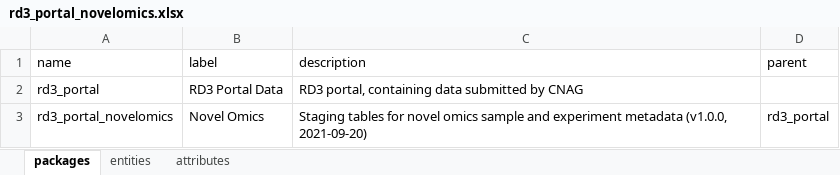
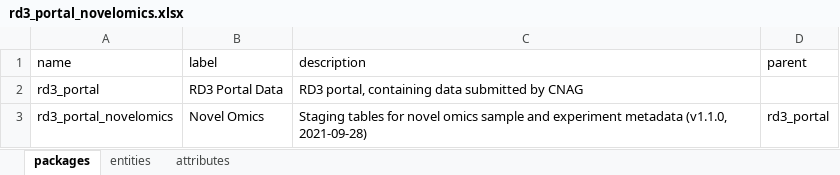
Before and after one commit to molgenis/projects-solve-rd, an Excel workbook: emx/dist/rd3_portal_novelomics.xlsx, sheet packages, drawn as a sheet; values as stored, in another font and other column widths than the file's, no borders; the diff names each change by its address in the sheet, - before the commit and + after, or states it on an @@ line.

```diff
--- a/emx/dist/rd3_portal_novelomics.xlsx (sheet packages)
+++ b/emx/dist/rd3_portal_novelomics.xlsx (sheet packages)
-C3 (description): …experiment metadata (v1.0.0, 2021-09-20)
+C3 (description): …experiment metadata (v1.1.0, 2021-09-28)
```
Also changed, not shown: sheet attributes, 1 other file.
